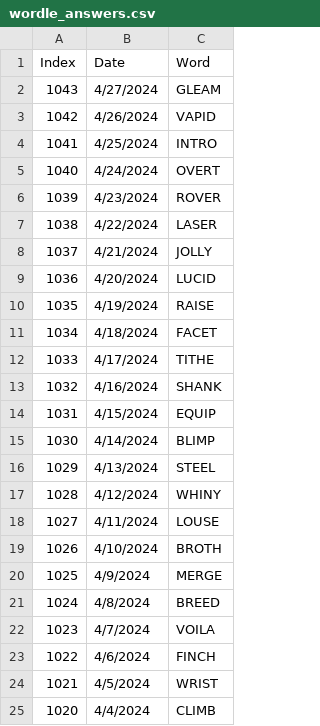
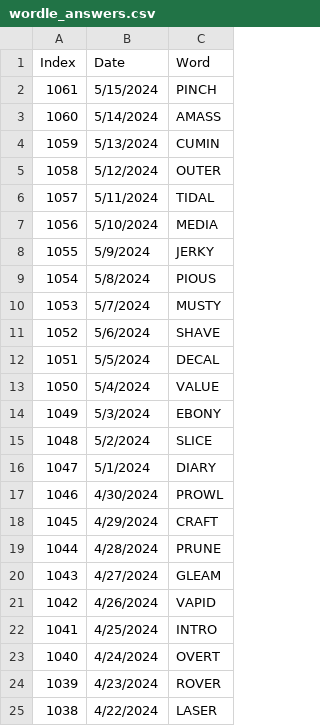
Before and after one commit to hillad3/HistoricalWordleAnswers, a CSV file: data/wordle_answers.csv, drawn as a sheet; only a part is shown; the shorter side is filled out with more unchanged rows; the diff names each change by its address in the sheet, - before the commit and + after, or states it on an @@ line.

Commit message:
Updated Wordle answers.

```diff
--- a/data/wordle_answers.csv
+++ b/data/wordle_answers.csv
+row 2: 1061 | 5/15/2024 | PINCH
+row 3: 1060 | 5/14/2024 | AMASS
+row 4: 1059 | 5/13/2024 | CUMIN
+row 5: 1058 | 5/12/2024 | OUTER
+row 6: 1057 | 5/11/2024 | TIDAL
+row 7: 1056 | 5/10/2024 | MEDIA
+row 8: 1055 | 5/9/2024 | JERKY
+row 9: 1054 | 5/8/2024 | PIOUS
+row 10: 1053 | 5/7/2024 | MUSTY
+row 11: 1052 | 5/6/2024 | SHAVE
+row 12: 1051 | 5/5/2024 | DECAL
+row 13: 1050 | 5/4/2024 | VALUE
+row 14: 1049 | 5/3/2024 | EBONY
+row 15: 1048 | 5/2/2024 | SLICE
+row 16: 1047 | 5/1/2024 | DIARY
+row 17: 1046 | 4/30/2024 | PROWL
+row 18: 1045 | 4/29/2024 | CRAFT
+row 19: 1044 | 4/28/2024 | PRUNE
```
